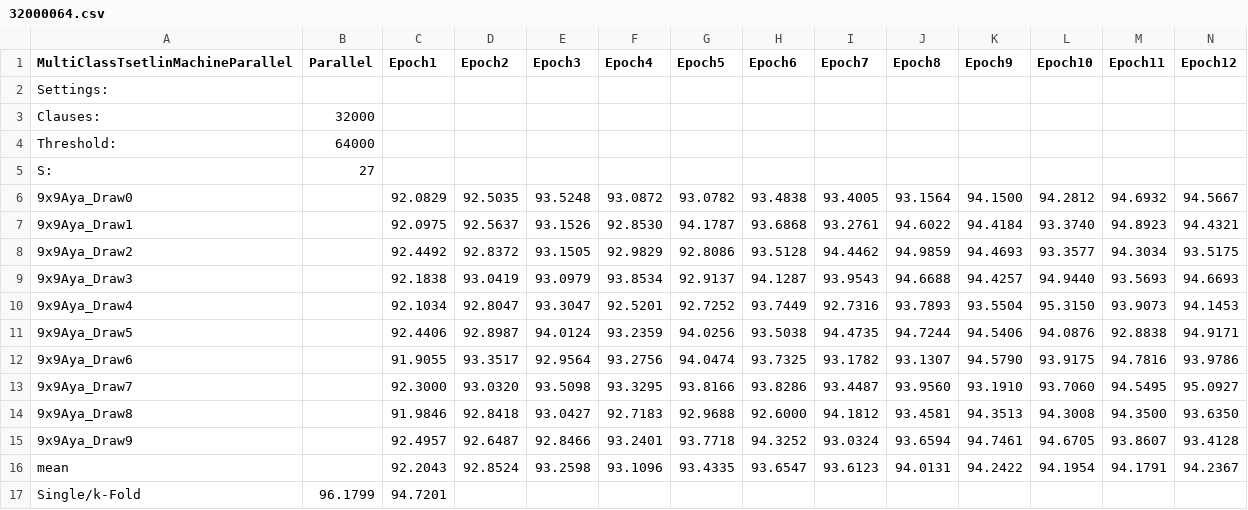
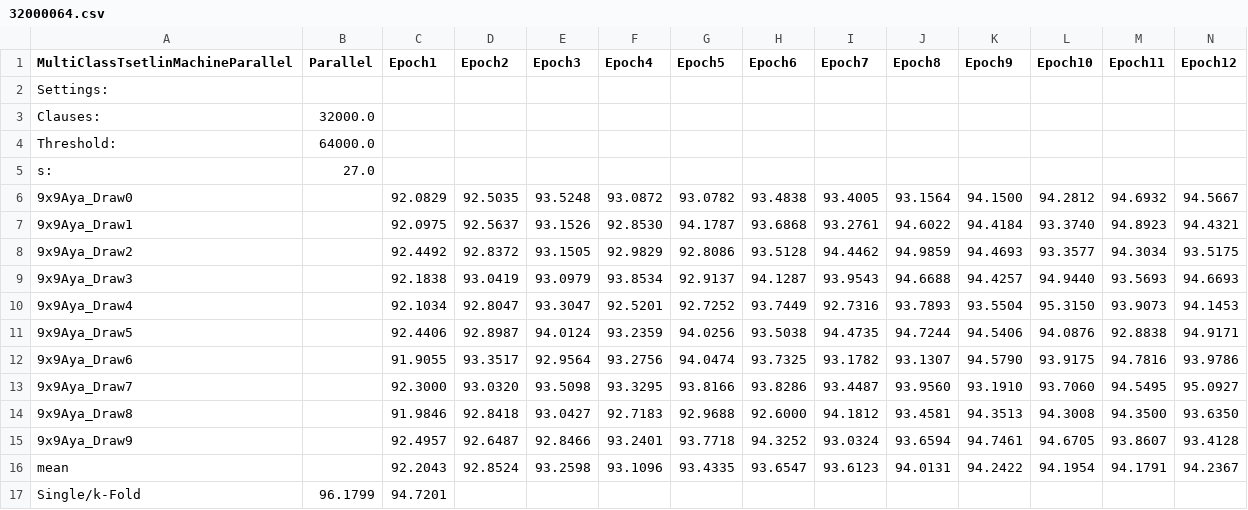
Before and after one commit to KristofferLM96/TsetlinMachine-GO, a CSV file: Results/Plotter/input/32000064.csv, drawn as a sheet; only a part is shown; removed rows and columns are numbered as before the commit, all else as after; rows hold the shown columns only; the diff names each change by its address in the sheet, - before the commit and + after, or states it on an @@ line.

```diff
--- a/Results/Plotter/input/32000064.csv
+++ b/Results/Plotter/input/32000064.csv
-B3 (Parallel): 32000
+B3 (Parallel): 32000.0
-B4 (Parallel): 64000
+B4 (Parallel): 64000.0
-row 5: S: | 27
+row 5: s: | 27.0
```
Also changed, not shown: 5 other files.
